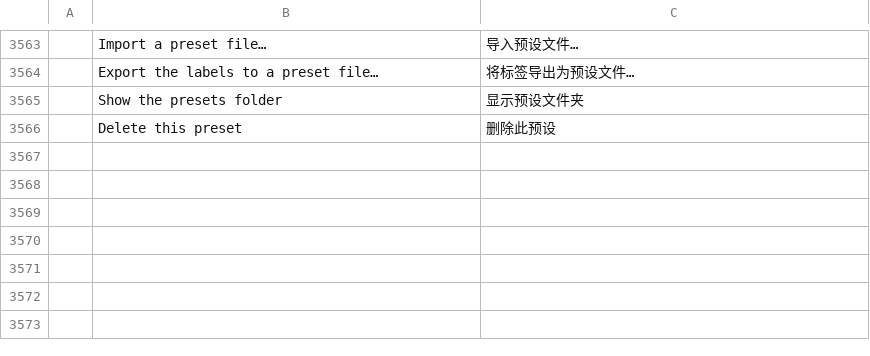
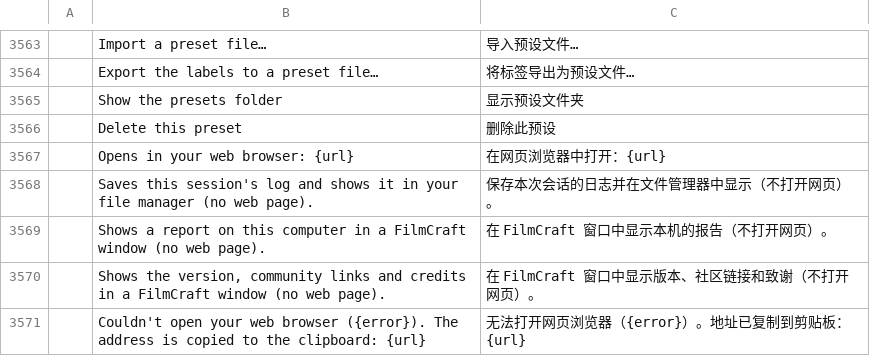
Before and after one commit to 00xJS/filmcraft, a TSV file: crates/ui-egui/src/i18n/zh-cn.tsv, drawn as a sheet; only a part is shown, gaps mark what is left out; the diff names each change by its address in the sheet, - before the commit and + after, or states it on an @@ line.

```diff
--- a/crates/ui-egui/src/i18n/zh-cn.tsv
+++ b/crates/ui-egui/src/i18n/zh-cn.tsv
+row 3567:  | Opens in your web browser: {url} | 在网页浏览器中打开：{url}
+row 3568:  | Saves this session's log and shows it in your file manager (no web page). | 保存本次会话的日志并在文件管理器中显示（不打开网页）。
+row 3569:  | Shows a report on this computer in a FilmCraft window (no web page). | 在 FilmCraft 窗口中显示本机的报告（不打开网页）。
+row 3570:  | Shows the version, community links and credits in a FilmCraft window (no web page). | 在 FilmCraft 窗口中显示版本、社区链接和致谢（不打开网页）。
+row 3571:  | Couldn't open your web browser ({error}). The address is copied to the clipboard: {url} | 无法打开网页浏览器（{error}）。地址已复制到剪贴板：{url}
```
Also changed, not shown: crates/ui-egui/src/i18n/es.tsv, crates/ui-egui/src/i18n/ja.tsv, 2 other files.
